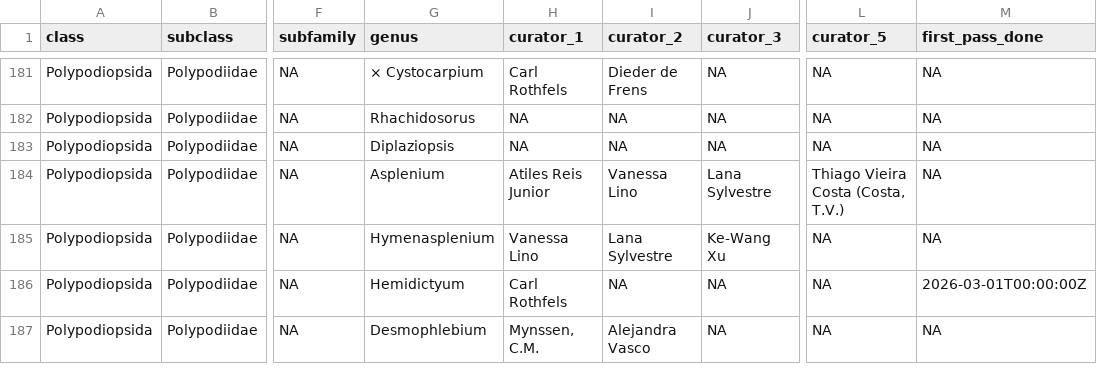
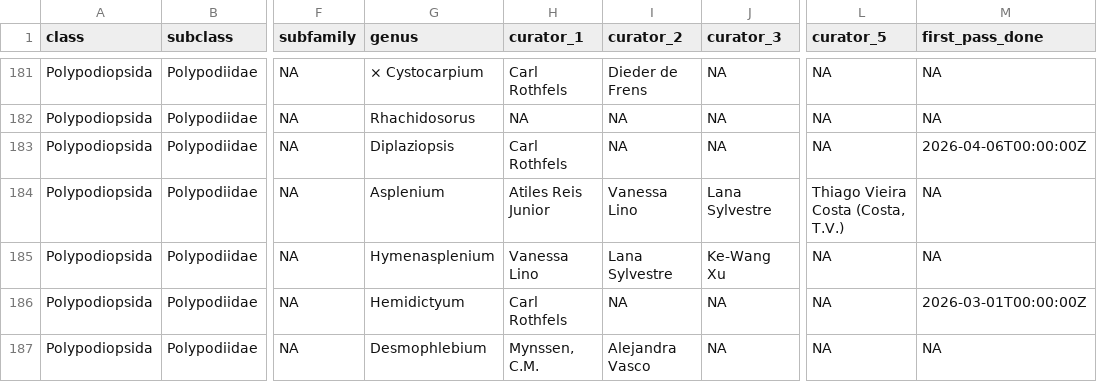
Before and after one commit to pteridogroup/ppg-curators, a CSV file: data/genera.csv, drawn as a sheet; only a part is shown, gaps mark what is left out; the diff names each change by its address in the sheet, - before the commit and + after, or states it on an @@ line.

```diff
--- a/data/genera.csv
+++ b/data/genera.csv
-H183 (curator_1): NA
+H183 (curator_1): Carl Rothfels
-M183 (first_pass_done): NA
+M183 (first_pass_done): 2026-04-06T00:00:00Z
```
